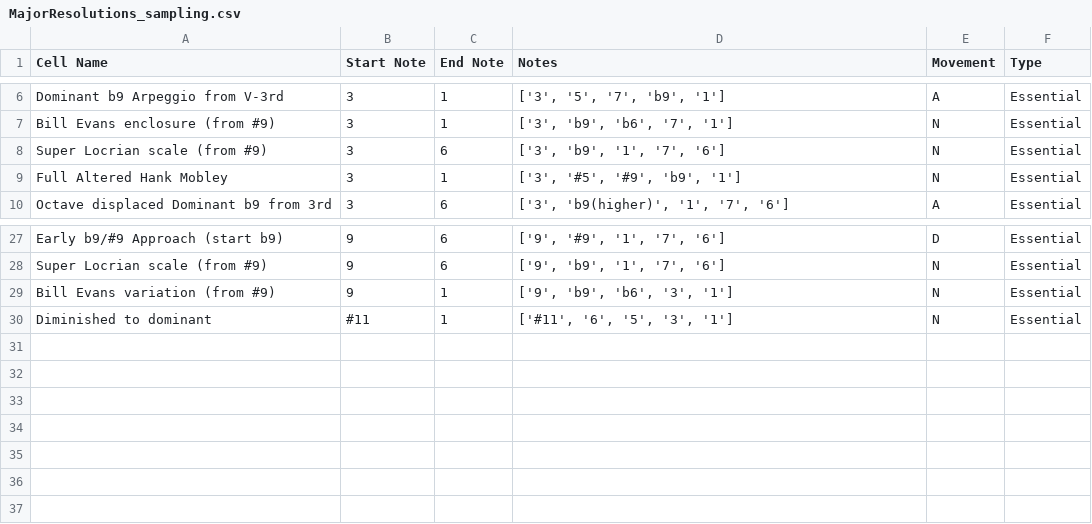
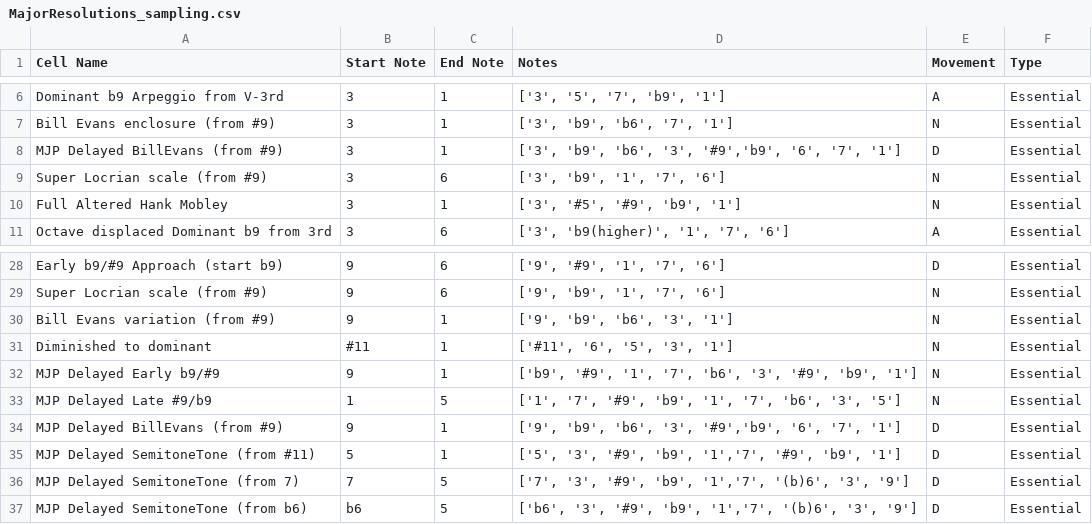
Before and after one commit to AntoD07/bebop_practicing, a CSV file: MajorResolutions_sampling.csv, drawn as a sheet; only a part is shown, gaps mark what is left out; the diff names each change by its address in the sheet, - before the commit and + after, or states it on an @@ line.

```diff
--- a/MajorResolutions_sampling.csv
+++ b/MajorResolutions_sampling.csv
+row 8: MJP Delayed BillEvans (from #9) | 3 | 1 | ['3', 'b9', 'b6', '3', '#9','b9', '6', '7', '1'] | D | Essential
+row 32: MJP Delayed Early b9/#9 | 9 | 1 | ['b9', '#9', '1', '7', 'b6', '3', '#9', 'b9', '1'] | N | Essential
+row 33: MJP Delayed Late #9/b9 | 1 | 5 | ['1', '7', '#9', 'b9', '1', '7', 'b6', '3', '5'] | N | Essential
+row 34: MJP Delayed BillEvans (from #9) | 9 | 1 | ['9', 'b9', 'b6', '3', '#9','b9', '6', '7', '1'] | D | Essential
+row 35: MJP Delayed SemitoneTone (from #11) | 5 | 1 | ['5', '3', '#9', 'b9', '1','7', '#9', 'b9', '1'] | D | Essential
+row 36: MJP Delayed SemitoneTone (from 7) | 7 | 5 | ['7', '3', '#9', 'b9', '1','7', '(b)6', '3', '9'] | D | Essential
+row 37: MJP Delayed SemitoneTone (from b6) | b6 | 5 | ['b6', '3', '#9', 'b9', '1','7', '(b)6', '3', '9'] | D | Essential
```
Also changed, not shown: Maj7_sampling.csv, Myxolidian_sampling.csv, 4 other files.
